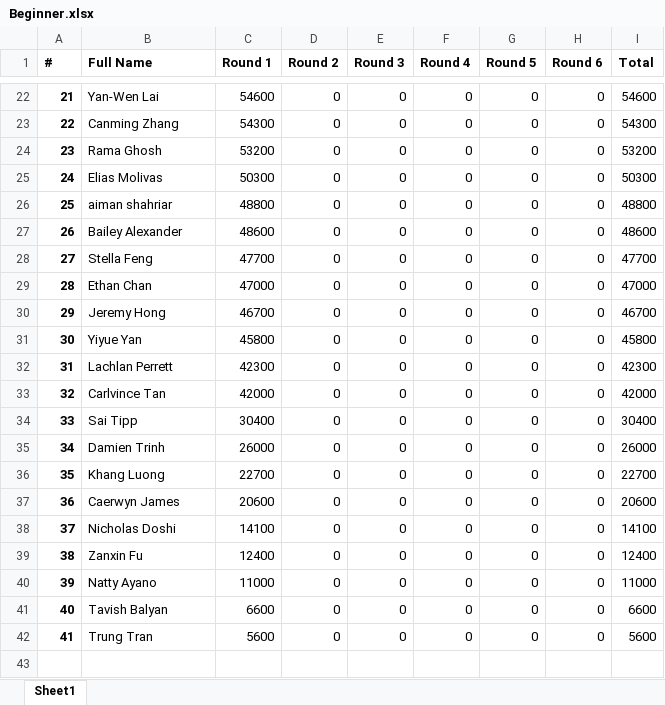
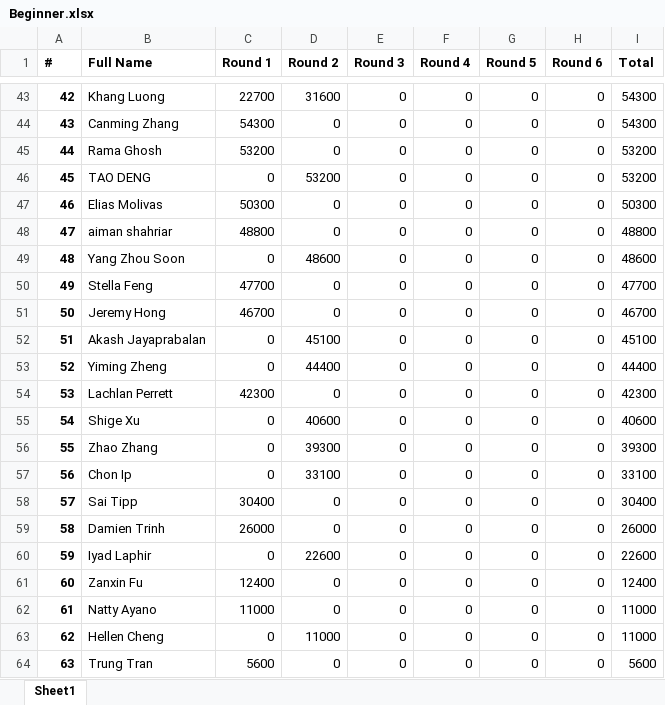
Before and after one commit to QTS-UniMelb/poker-tournament-leaderboard, an Excel workbook: public/res/leaderboards/Beginner.xlsx, sheet Sheet1, drawn as a sheet; only a part is shown, gaps mark what is left out; values as stored, in another font and other column widths than the file's, no borders; removed rows and columns are numbered as before the commit, all else as after; the diff covers the shown part only; the diff names each change by its address in the sheet, - before the commit and + after, or states it on an @@ line.

```diff
--- a/public/res/leaderboards/Beginner.xlsx (sheet Sheet1)
+++ b/public/res/leaderboards/Beginner.xlsx (sheet Sheet1)
@@ column A (#) renumbered from row 3 down @@
-B43 (Full Name): Yan-Wen Lai
+B43 (Full Name): Khang Luong
-C43 (Round 1): 54600
+C43 (Round 1): 22700
-D43 (Round 2): 0
+D43 (Round 2): 31600
-I43 (Total): 54600
+I43 (Total): 54300
+row 46: 45 | TAO DENG | 0 | 53200 | 0 | 0 | 0 | 0 | 53200
-B49 (Full Name): Bailey Alexander
+B49 (Full Name): Yang Zhou Soon
-C49 (Round 1): 48600
+C49 (Round 1): 0
-D49 (Round 2): 0
+D49 (Round 2): 48600
-row 29: 28 | Ethan Chan | 47000 | 0 | 0 | 0 | 0 | 0 | 47000
+row 52: 51 | Akash Jayaprabalan | 0 | 45100 | 0 | 0 | 0 | 0 | 45100
-B53 (Full Name): Yiyue Yan
+B53 (Full Name): Yiming Zheng
-C53 (Round 1): 45800
+C53 (Round 1): 0
-D53 (Round 2): 0
+D53 (Round 2): 44400
-I53 (Total): 45800
+I53 (Total): 44400
+row 55: 54 | Shige Xu | 0 | 40600 | 0 | 0 | 0 | 0 | 40600
-B56 (Full Name): Carlvince Tan
+B56 (Full Name): Zhao Zhang
-C56 (Round 1): 42000
+C56 (Round 1): 0
-D56 (Round 2): 0
+D56 (Round 2): 39300
-I56 (Total): 42000
+I56 (Total): 39300
+row 57: 56 | Chon Ip | 0 | 33100 | 0 | 0 | 0 | 0 | 33100
-row 36: 35 | Khang Luong | 22700 | 0 | 0 | 0 | 0 | 0 | 22700
-B60 (Full Name): Caerwyn James
+B60 (Full Name): Iyad Laphir
-C60 (Round 1): 20600
+C60 (Round 1): 0
-D60 (Round 2): 0
+D60 (Round 2): 22600
-I60 (Total): 20600
+I60 (Total): 22600
-row 38: 37 | Nicholas Doshi | 14100 | 0 | 0 | 0 | 0 | 0 | 14100
-B63 (Full Name): Tavish Balyan
+B63 (Full Name): Hellen Cheng
-C63 (Round 1): 6600
+C63 (Round 1): 0
-D63 (Round 2): 0
+D63 (Round 2): 11000
-I63 (Total): 6600
+I63 (Total): 11000
```
Also changed, not shown: 21 added rows and 35 edited cells elsewhere in this sheet, public/res/leaderboards/Advanced.xlsx.
